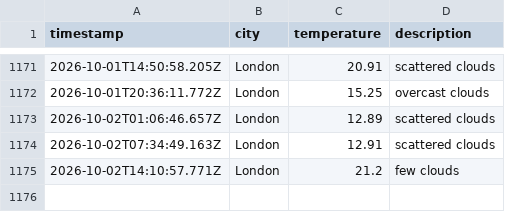
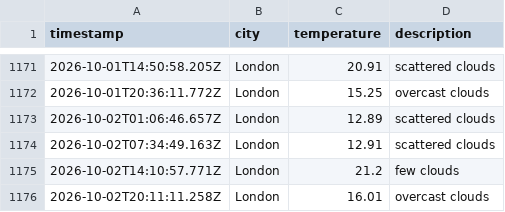
Before and after one commit to ellajgs/weather-pipeline, a CSV file: data/weather_log.csv, drawn as a sheet; only a part is shown, gaps mark what is left out.

```diff
--- a/data/weather_log.csv
+++ b/data/weather_log.csv
@@ -1175 +1175,2 @@ timestamp,city,temperature,description
 2026-10-02T14:10:57.771Z,London,21.2,few clouds
+2026-10-02T20:11:11.258Z,London,16.01,overcast clouds
```
Also changed, not shown: 1 other file.
